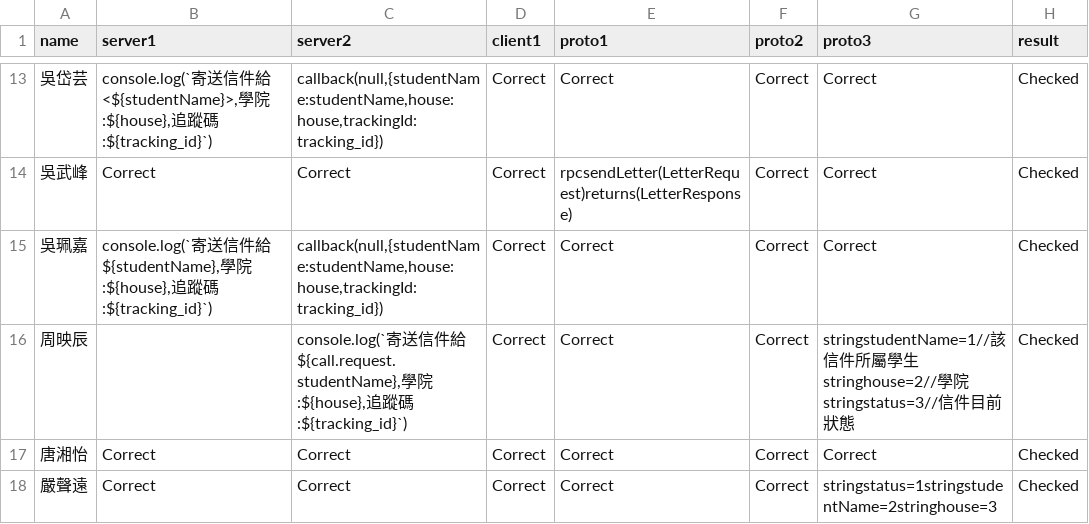
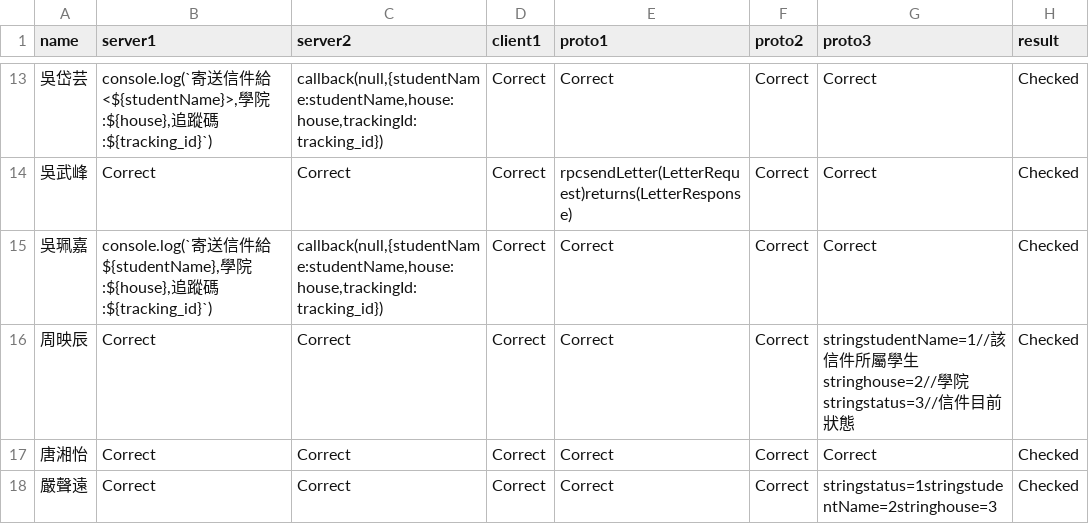
Before and after one commit to RyanCheng98153/dsTA2025, a CSV file: result_output.csv, drawn as a sheet; only a part is shown, gaps mark what is left out; the diff names each change by its address in the sheet, - before the commit and + after, or states it on an @@ line.

```diff
--- a/result_output.csv
+++ b/result_output.csv
-B16 (server1): (empty)
+B16 (server1): Correct
-C16 (server2): console.log(`寄送信件給${call.request.studentName},學院:${house},追蹤碼:${tracking_id}`)
+C16 (server2): Correct
```
Also changed, not shown: 1 other file.
